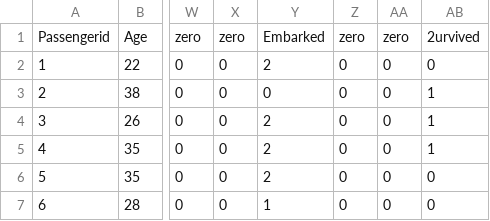
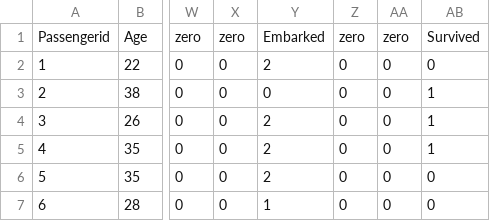
Before and after one commit to SMSPROGRAMACION1236/Programacion-General---Prueba, a CSV file: Inteligencia Artificial/DataSciece/Pandas/withoutgroup/TitanicNumeric.csv, drawn as a sheet; only a part is shown, gaps mark what is left out; the diff names each change by its address in the sheet, - before the commit and + after, or states it on an @@ line.

```diff
--- a/Inteligencia Artificial/DataSciece/Pandas/withoutgroup/TitanicNumeric.csv
+++ b/Inteligencia Artificial/DataSciece/Pandas/withoutgroup/TitanicNumeric.csv
-AB1: 2urvived
+AB1: Survived
```
Also changed, not shown: Inteligencia Artificial/DataSciece/Pandas/withoutgroup/Dragon_Ball_Data_Set.csv, 17 other files.
